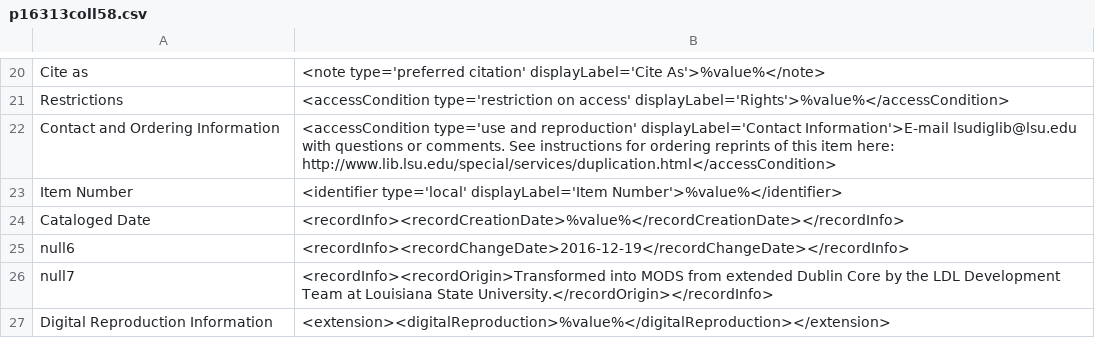
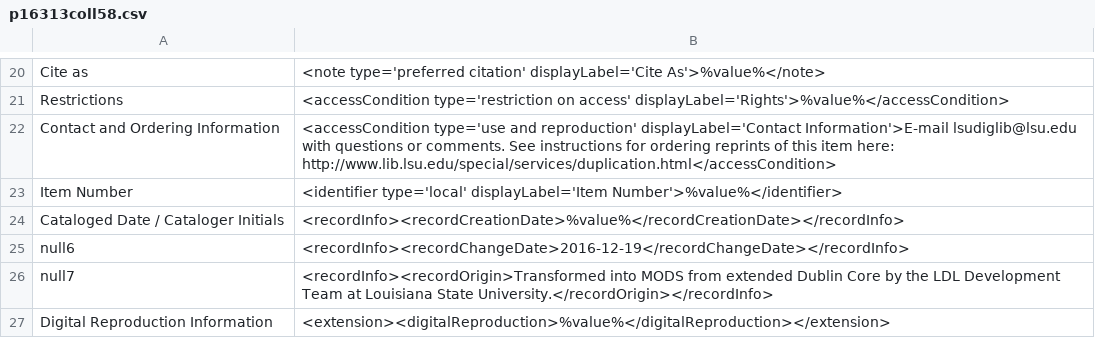
Before and after one commit to lsulibraries/cDM_to_mods, a CSV file: mappings_files/p16313coll58.csv, drawn as a sheet; only a part is shown, gaps mark what is left out.

Commit message:
correct source field name

```diff
--- a/mappings_files/p16313coll58.csv
+++ b/mappings_files/p16313coll58.csv
@@ -23,3 +23,3 @@ Contact and Ordering Information,"<accessCondition type='use and reproduction' d
 Item Number,"<identifier type='local' displayLabel='Item Number'>%value%</identifier>"
-Cataloged Date,"<recordInfo><recordCreationDate>%value%</recordCreationDate></recordInfo>"
+Cataloged Date / Cataloger Initials,"<recordInfo><recordCreationDate>%value%</recordCreationDate></recordInfo>"
 null6,"<recordInfo><recordChangeDate>2016-12-19</recordChangeDate></recordInfo>"
```
